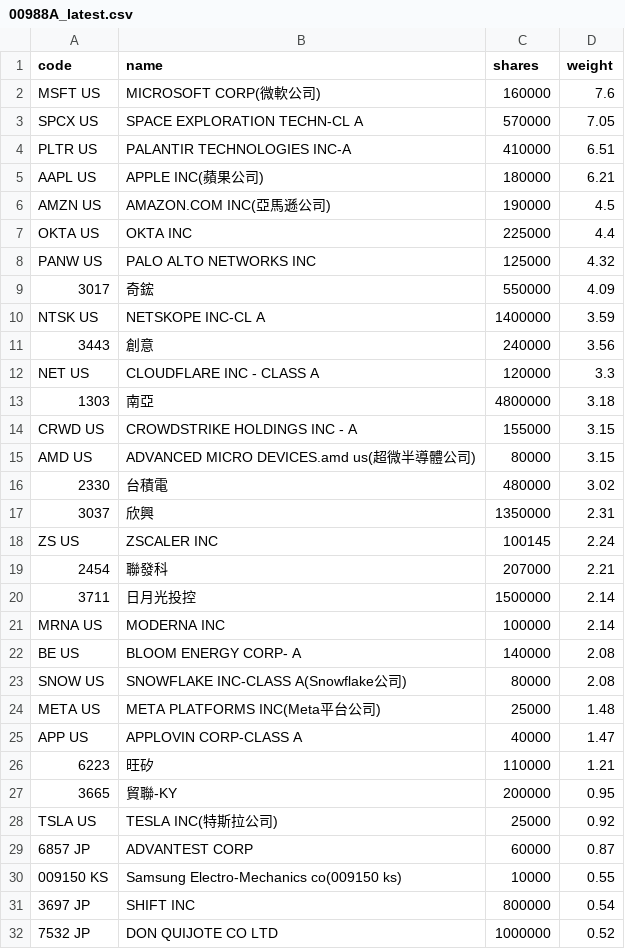
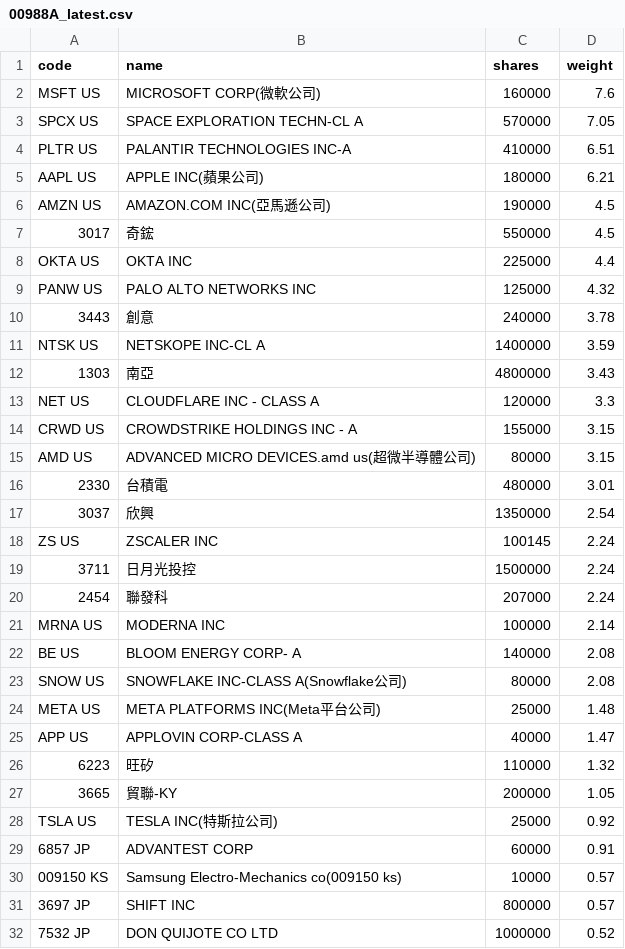
Before and after one commit to 4ru1013/united-etf-00988a-portfolio, a CSV file: data/out/holdings/00988A_latest.csv, drawn as a sheet; only a part is shown.

```diff
--- a/data/out/holdings/00988A_latest.csv
+++ b/data/out/holdings/00988A_latest.csv
@@ -6,16 +6,16 @@ AAPL US,APPLE INC(蘋果公司),180000,6.21
 AMZN US,AMAZON.COM INC(亞馬遜公司),190000,4.5
+3017,奇鋐,550000,4.5
 OKTA US,OKTA INC,225000,4.4
 PANW US,PALO ALTO NETWORKS INC,125000,4.32
-3017,奇鋐,550000,4.09
+3443,創意,240000,3.78
 NTSK US,NETSKOPE INC-CL A,1400000,3.59
-3443,創意,240000,3.56
+1303,南亞,4800000,3.43
 NET US,CLOUDFLARE INC - CLASS A,120000,3.3
-1303,南亞,4800000,3.18
 CRWD US,CROWDSTRIKE HOLDINGS INC - A,155000,3.15
 AMD US,ADVANCED MICRO DEVICES.amd us(超微半導體公司),80000,3.15
-2330,台積電,480000,3.02
-3037,欣興,1350000,2.31
+2330,台積電,480000,3.01
+3037,欣興,1350000,2.54
 ZS US,ZSCALER INC,100145,2.24
-2454,聯發科,207000,2.21
-3711,日月光投控,1500000,2.14
+3711,日月光投控,1500000,2.24
+2454,聯發科,207000,2.24
 MRNA US,MODERNA INC,100000,2.14
@@ -25,8 +25,8 @@ META US,META PLATFORMS INC(Meta平台公司),25000,1.48
 APP US,APPLOVIN CORP-CLASS A,40000,1.47
-6223,旺矽,110000,1.21
-3665,貿聯-KY,200000,0.95
+6223,旺矽,110000,1.32
+3665,貿聯-KY,200000,1.05
 TSLA US,TESLA INC(特斯拉公司),25000,0.92
-6857 JP,ADVANTEST CORP,60000,0.87
-009150 KS,Samsung Electro-Mechanics co(009150 ks),10000,0.55
-3697 JP,SHIFT INC,800000,0.54
+6857 JP,ADVANTEST CORP,60000,0.91
+009150 KS,Samsung Electro-Mechanics co(009150 ks),10000,0.57
+3697 JP,SHIFT INC,800000,0.57
 7532 JP,DON QUIJOTE CO LTD,1000000,0.52
```
Also changed, not shown: data/out/00988A_latest.csv, 4 other files.
